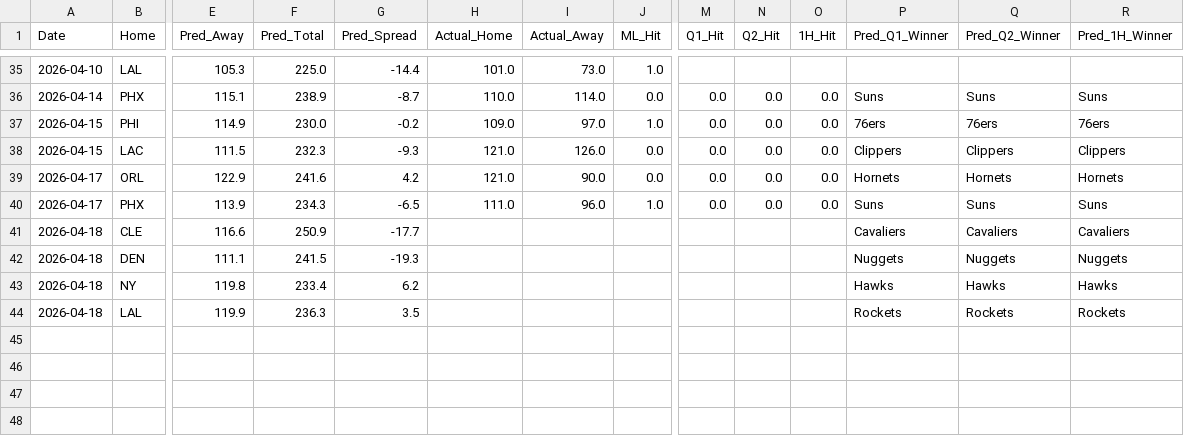
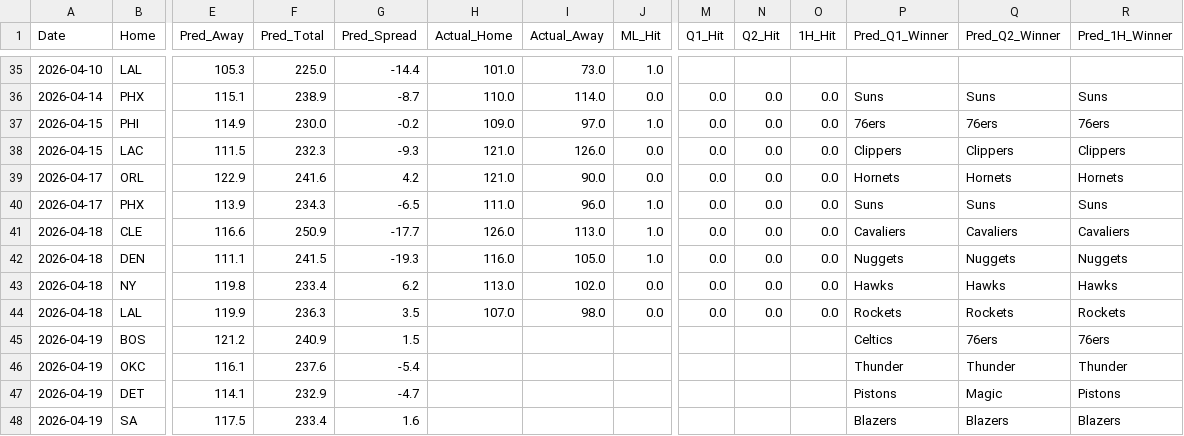
Before and after one commit to Carlosm09899/Predictive-model-applied-to-the-NBA, a CSV file: predictions_history.csv, drawn as a sheet; only a part is shown, gaps mark what is left out; rows hold the shown columns only; the diff names each change by its address in the sheet, - before the commit and + after, or states it on an @@ line.

```diff
--- a/predictions_history.csv
+++ b/predictions_history.csv
-H41 (Actual_Home): (empty)
+H41 (Actual_Home): 126.0
-I41 (Actual_Away): (empty)
+I41 (Actual_Away): 113.0
-J41:J42 (ML_Hit): (empty)
+J41:J42 (ML_Hit): 1.0
-M41:M44 (Q1_Hit): (empty)
+M41:M44 (Q1_Hit): 0.0
-N41:N44 (Q2_Hit): (empty)
+N41:N44 (Q2_Hit): 0.0
-O41:O44 (1H_Hit): (empty)
+O41:O44 (1H_Hit): 0.0
-H42 (Actual_Home): (empty)
+H42 (Actual_Home): 116.0
-I42 (Actual_Away): (empty)
+I42 (Actual_Away): 105.0
-H43 (Actual_Home): (empty)
+H43 (Actual_Home): 113.0
-I43 (Actual_Away): (empty)
+I43 (Actual_Away): 102.0
-J43:J44 (ML_Hit): (empty)
+J43:J44 (ML_Hit): 0.0
-H44 (Actual_Home): (empty)
+H44 (Actual_Home): 107.0
-I44 (Actual_Away): (empty)
+I44 (Actual_Away): 98.0
+row 45: 2026-04-19 | BOS | 121.2 | 240.9 | 1.5 |  |  |  |  |  |  | Celtics | 76ers | 76ers
+row 46: 2026-04-19 | OKC | 116.1 | 237.6 | -5.4 |  |  |  |  |  |  | Thunder | Thunder | Thunder
+row 47: 2026-04-19 | DET | 114.1 | 232.9 | -4.7 |  |  |  |  |  |  | Pistons | Magic | Pistons
+row 48: 2026-04-19 | SA | 117.5 | 233.4 | 1.6 |  |  |  |  |  |  | Blazers | Blazers | Blazers
```
Also changed, not shown: 2 other files.
